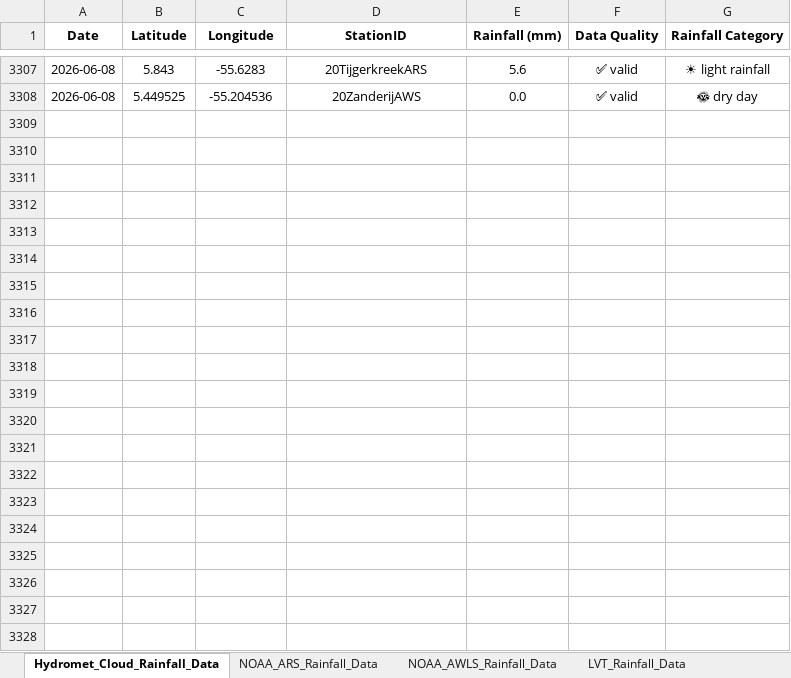
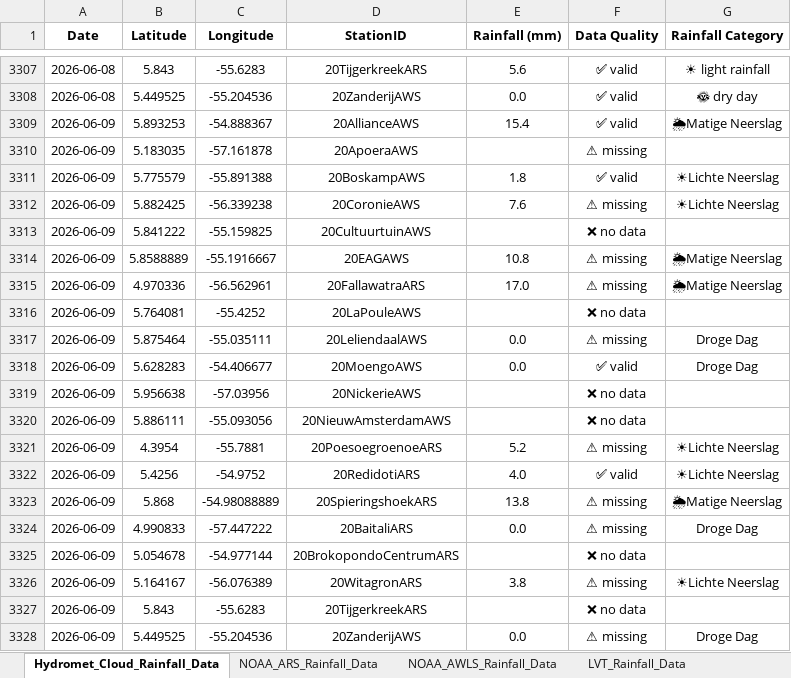
Before and after one commit to Felicia123-prog/suriname-climate-hazard-map, an Excel workbook: data/rainfall/Rainfall_Data_Suriname_2026.xlsx, sheet Hydromet_Cloud_Rainfall_Data, drawn as a sheet; only a part is shown, gaps mark what is left out; values as stored, in another font and other column widths than the file's, no borders; the diff names each change by its address in the sheet, - before the commit and + after, or states it on an @@ line.

```diff
--- a/data/rainfall/Rainfall_Data_Suriname_2026.xlsx (sheet Hydromet_Cloud_Rainfall_Data)
+++ b/data/rainfall/Rainfall_Data_Suriname_2026.xlsx (sheet Hydromet_Cloud_Rainfall_Data)
+row 3309: 2026-06-09 | 5.893253 | -54.888367 | 20AllianceAWS | 15.4 | ✅ valid | 🌦Matige Neerslag
+row 3310: 2026-06-09 | 5.183035 | -57.161878 | 20ApoeraAWS |  | ⚠ missing
+row 3311: 2026-06-09 | 5.775579 | -55.891388 | 20BoskampAWS | 1.8 | ✅ valid | ☀Lichte Neerslag
+row 3312: 2026-06-09 | 5.882425 | -56.339238 | 20CoronieAWS | 7.6 | ⚠ missing | ☀Lichte Neerslag
+row 3313: 2026-06-09 | 5.841222 | -55.159825 | 20CultuurtuinAWS |  | ❌ no data
+row 3314: 2026-06-09 | 5.8588889 | -55.1916667 | 20EAGAWS | 10.8 | ⚠ missing | 🌦Matige Neerslag
+row 3315: 2026-06-09 | 4.970336 | -56.562961 | 20FallawatraARS | 17.0 | ⚠ missing | 🌦Matige Neerslag
+row 3316: 2026-06-09 | 5.764081 | -55.4252 | 20LaPouleAWS |  | ❌ no data
+row 3317: 2026-06-09 | 5.875464 | -55.035111 | 20LeliendaalAWS | 0.0 | ⚠ missing | Droge Dag
+row 3318: 2026-06-09 | 5.628283 | -54.406677 | 20MoengoAWS | 0.0 | ✅ valid | Droge Dag
+row 3319: 2026-06-09 | 5.956638 | -57.03956 | 20NickerieAWS |  | ❌ no data
+row 3320: 2026-06-09 | 5.886111 | -55.093056 | 20NieuwAmsterdamAWS |  | ❌ no data
+row 3321: 2026-06-09 | 4.3954 | -55.7881 | 20PoesoegroenoeARS | 5.2 | ⚠ missing | ☀Lichte Neerslag
+row 3322: 2026-06-09 | 5.4256 | -54.9752 | 20RedidotiARS | 4.0 | ✅ valid | ☀Lichte Neerslag
+row 3323: 2026-06-09 | 5.868 | -54.98088889 | 20SpieringshoekARS | 13.8 | ⚠ missing | 🌦Matige Neerslag
+row 3324: 2026-06-09 | 4.990833 | -57.447222 | 20BaitaliARS | 0.0 | ⚠ missing | Droge Dag
+row 3325: 2026-06-09 | 5.054678 | -54.977144 | 20BrokopondoCentrumARS |  | ❌ no data
+row 3326: 2026-06-09 | 5.164167 | -56.076389 | 20WitagronARS | 3.8 | ⚠ missing | ☀Lichte Neerslag
+row 3327: 2026-06-09 | 5.843 | -55.6283 | 20TijgerkreekARS |  | ❌ no data
+row 3328: 2026-06-09 | 5.449525 | -55.204536 | 20ZanderijAWS | 0.0 | ⚠ missing | Droge Dag
```
Also changed, not shown: sheet NOAA_ARS_Rainfall_Data, sheet Volunteer_Rainfal_Data, sheet NOAA_AWLS_Rainfall_Data.
